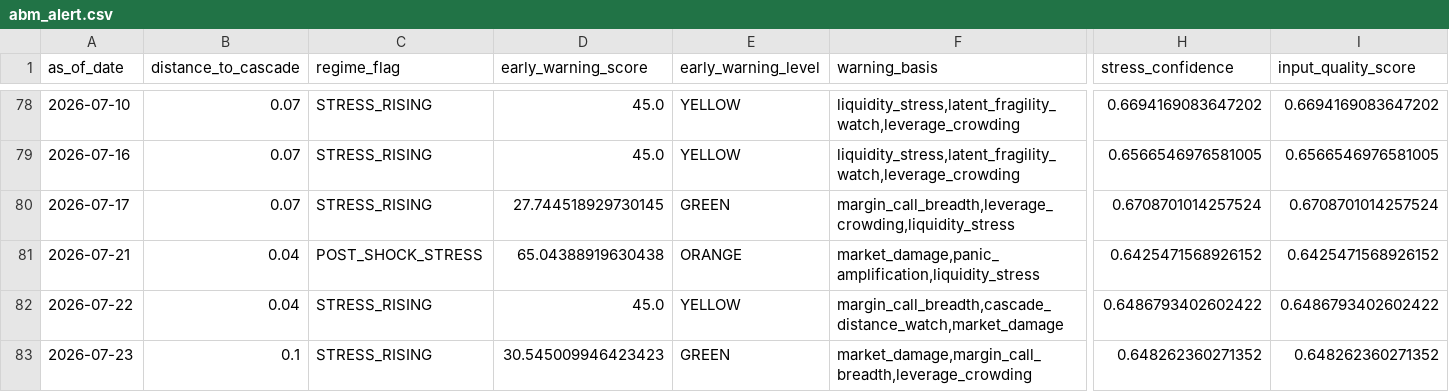
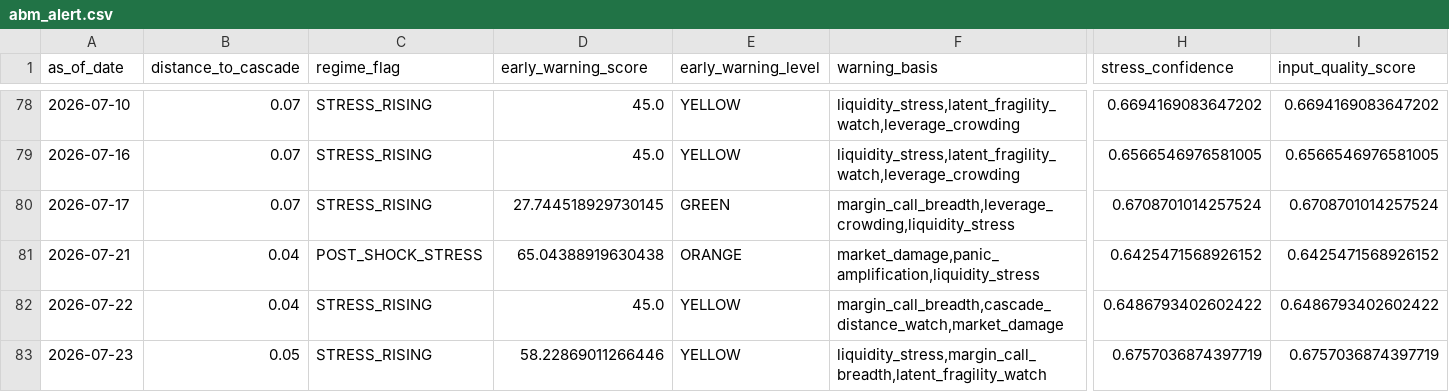
Before and after one commit to cuocsongthinhvuong8868-sketch/onl_quant-platform, a CSV file: data_lake/abm_alert.csv, drawn as a sheet; only a part is shown, gaps mark what is left out; the diff names each change by its address in the sheet, - before the commit and + after, or states it on an @@ line.

```diff
--- a/data_lake/abm_alert.csv
+++ b/data_lake/abm_alert.csv
-B83 (distance_to_cascade): 0.1
+B83 (distance_to_cascade): 0.05
-D83 (early_warning_score): 30.545009946423423
+D83 (early_warning_score): 58.22869011266446
-E83 (early_warning_level): GREEN
+E83 (early_warning_level): YELLOW
-F83 (warning_basis): market_damage,margin_call_breadth,leverage_crowding
+F83 (warning_basis): liquidity_stress,margin_call_breadth,latent_fragility_watch
-H83 (stress_confidence): 0.648262360271352
+H83 (stress_confidence): 0.6757036874397719
-I83 (input_quality_score): 0.648262360271352
+I83 (input_quality_score): 0.6757036874397719
```
Also changed, not shown: data_lake/abm_behavioral_state.csv, data_lake/abm_latent_state.csv, 6 other files.
